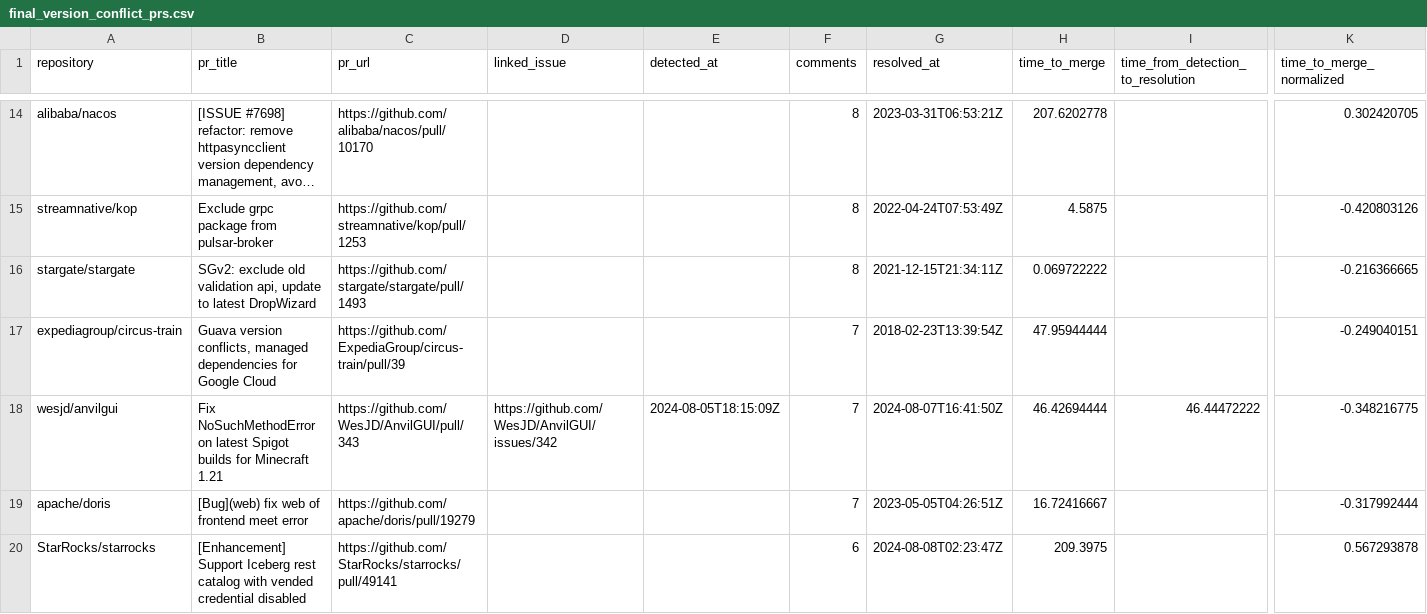
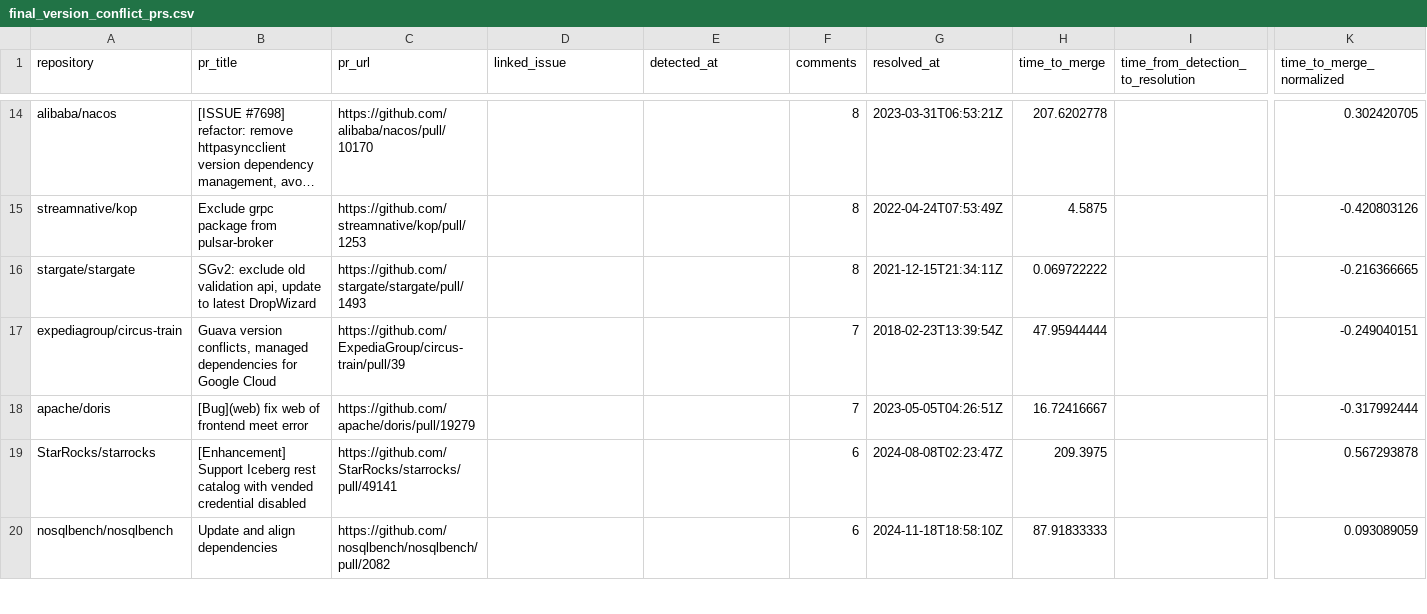
Before and after one commit to VladM13/maven-repo-miner, a CSV file: data/final_version_conflict_prs.csv, drawn as a sheet; only a part is shown, gaps mark what is left out; the shorter side is filled out with more unchanged rows; long unchanged cells end in …; rows hold the shown columns only; the diff covers the shown part only; the diff names each change by its address in the sheet, - before the commit and + after, or states it on an @@ line.

```diff
--- a/data/final_version_conflict_prs.csv
+++ b/data/final_version_conflict_prs.csv
-row 18: wesjd/anvilgui | Fix NoSuchMethodError on latest Spigot builds for Minecraft 1.21 | https://github.com/WesJD/AnvilGUI/pull/343 | https://github.com/WesJD/AnvilGUI/issues/342 | 2024-08-05T18:15:09Z | 7 | 2024-08-07T16:41:50Z | 46.42694444 | 46.44472222 | -0.348216775
```
Also changed, not shown: 3 removed rows elsewhere in this file, rq2/overview_conflicts.csv, rq2/semantic_differences.csv, 1 other file.
